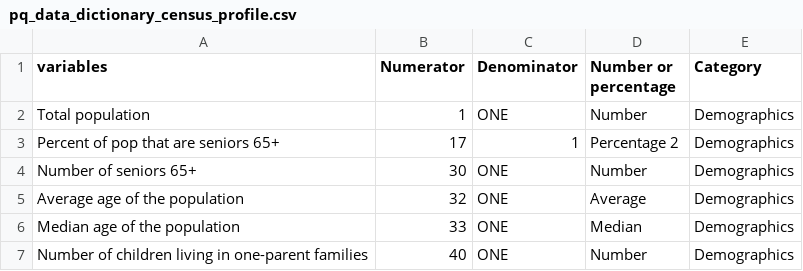
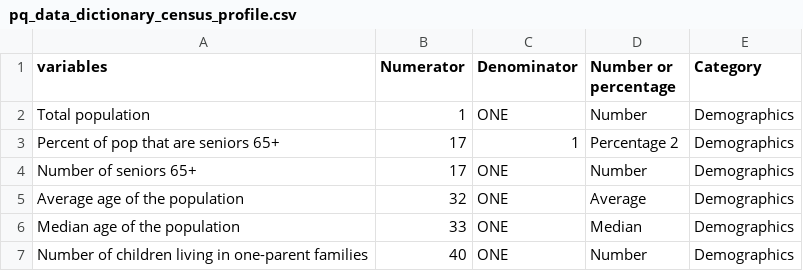
Before and after one commit to Ottawa-Neighbourhood-Study/2021_CensusDataProcessing, a CSV file: data/PQ data/pq_data_dictionary_census_profile.csv, drawn as a sheet; only a part is shown.

Commit message:
fix senior variable ID

```diff
--- a/data/PQ data/pq_data_dictionary_census_profile.csv
+++ b/data/PQ data/pq_data_dictionary_census_profile.csv
@@ -3,3 +3,3 @@ Total population,1,ONE,Number,Demographics
 Percent of pop that are seniors 65+,17,1,Percentage 2,Demographics
-Number of seniors 65+,30,ONE,Number,Demographics
+Number of seniors 65+,17,ONE,Number,Demographics
 Average age of the population,32,ONE,Average,Demographics
```
Also changed, not shown: 1 other file.
